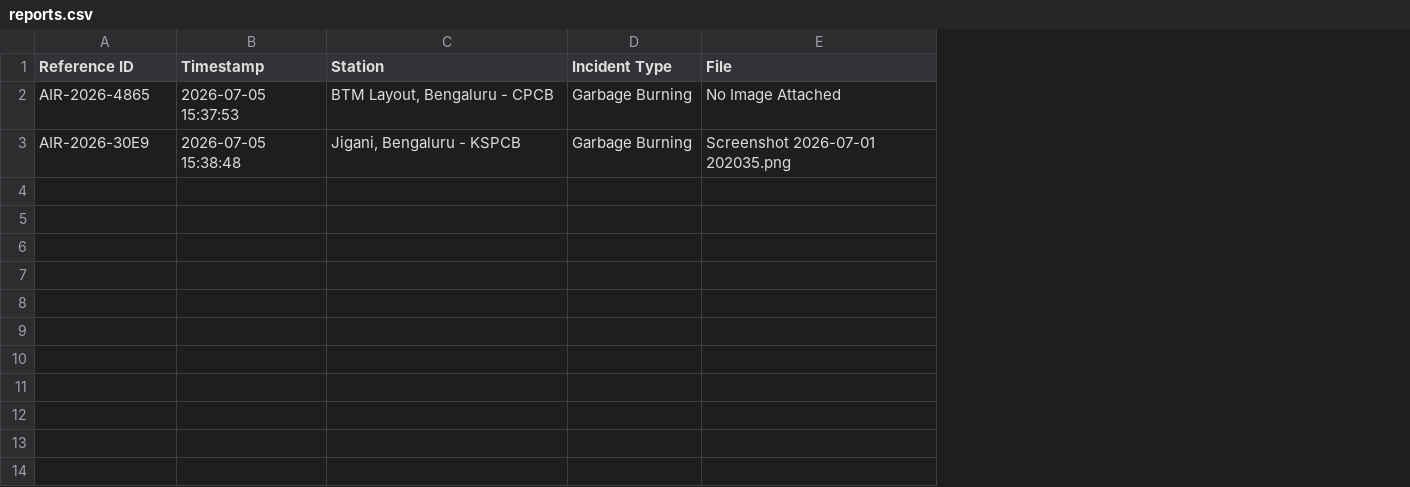
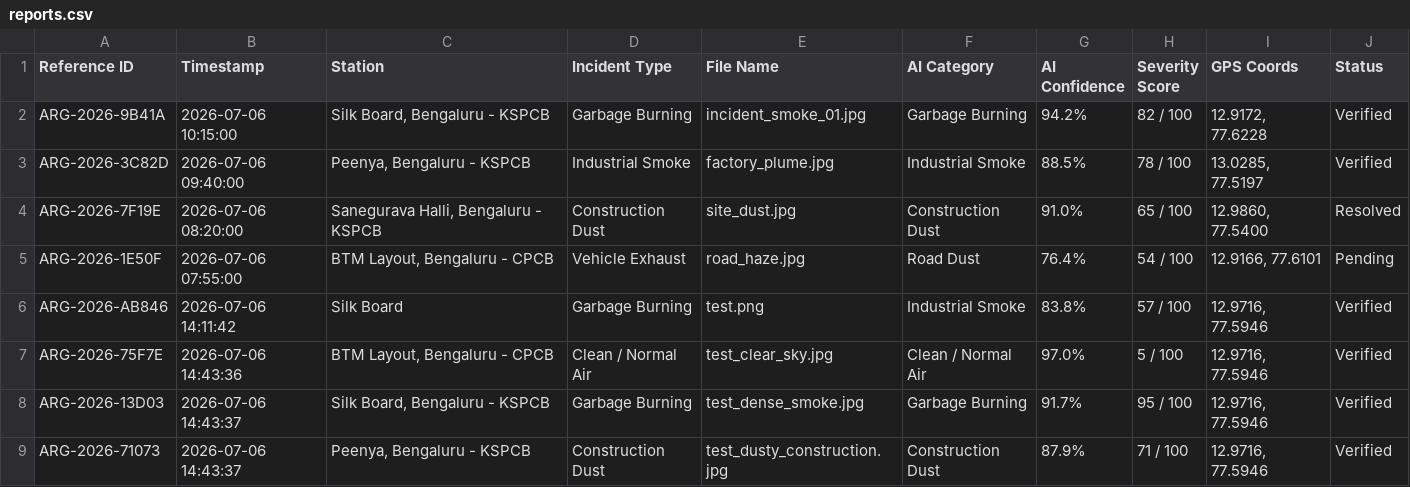
Before and after one commit to Manasa-L-Hegde/airguard-ai, a CSV file: data/processed/reports.csv, drawn as a sheet; removed rows and columns are numbered as before the commit, all else as after; the diff names each change by its address in the sheet, - before the commit and + after, or states it on an @@ line.

Commit message:
fix: image-based CV analysis replaces static category lookup in citizen photo pipeline

```diff
--- a/data/processed/reports.csv
+++ b/data/processed/reports.csv
-column E (File), rows 2-3: No Image Attached | Screenshot 2026-07-01 202035.png
+column E (File Name), row 2: incident_smoke_01.jpg; row 8: test_dense_smoke.jpg
+column F (AI Category), row 2: Garbage Burning; row 8: Garbage Burning
+column G (AI Confidence), row 2: 94.2%; row 8: 91.7%
+column H (Severity Score), row 2: 82 / 100; row 8: 95 / 100
+column I (GPS Coords), row 2: 12.9172, 77.6228; row 8: 12.9716, 77.5946
+column J (Status), row 2: Verified; row 8: Verified
-A2 (Reference ID): AIR-2026-4865
+A2 (Reference ID): ARG-2026-9B41A
-B2 (Timestamp): 2026-07-05 15:37:53
+B2 (Timestamp): 2026-07-06 10:15:00
-C2 (Station): BTM Layout, Bengaluru - CPCB
+C2 (Station): Silk Board, Bengaluru - KSPCB
+row 3: ARG-2026-3C82D | 2026-07-06 09:40:00 | Peenya, Bengaluru - KSPCB | Industrial Smoke | factory_plume.jpg | Industrial Smoke | 88.5% | 78 / 100 | 13.0285, 77.5197 | Verified
+row 4: ARG-2026-7F19E | 2026-07-06 08:20:00 | Sanegurava Halli, Bengaluru - KSPCB | Construction Dust | site_dust.jpg | Construction Dust | 91.0% | 65 / 100 | 12.9860, 77.5400 | Resolved
+row 5: ARG-2026-1E50F | 2026-07-06 07:55:00 | BTM Layout, Bengaluru - CPCB | Vehicle Exhaust | road_haze.jpg | Road Dust | 76.4% | 54 / 100 | 12.9166, 77.6101 | Pending
+row 6: ARG-2026-AB846 | 2026-07-06 14:11:42 | Silk Board | Garbage Burning | test.png | Industrial Smoke | 83.8% | 57 / 100 | 12.9716, 77.5946 | Verified
+row 7: ARG-2026-75F7E | 2026-07-06 14:43:36 | BTM Layout, Bengaluru - CPCB | Clean / Normal Air | test_clear_sky.jpg | Clean / Normal Air | 97.0% | 5 / 100 | 12.9716, 77.5946 | Verified
-A8 (Reference ID): AIR-2026-30E9
+A8 (Reference ID): ARG-2026-13D03
-B8 (Timestamp): 2026-07-05 15:38:48
+B8 (Timestamp): 2026-07-06 14:43:37
-C8 (Station): Jigani, Bengaluru - KSPCB
+C8 (Station): Silk Board, Bengaluru - KSPCB
+row 9: ARG-2026-71073 | 2026-07-06 14:43:37 | Peenya, Bengaluru - KSPCB | Construction Dust | test_dusty_construction.jpg | Construction Dust | 87.9% | 71 / 100 | 12.9716, 77.5946 | Verified
```
Also changed, not shown: 8 other files.
